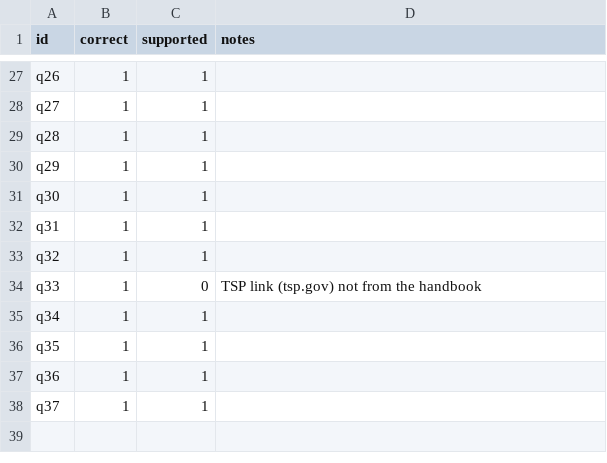
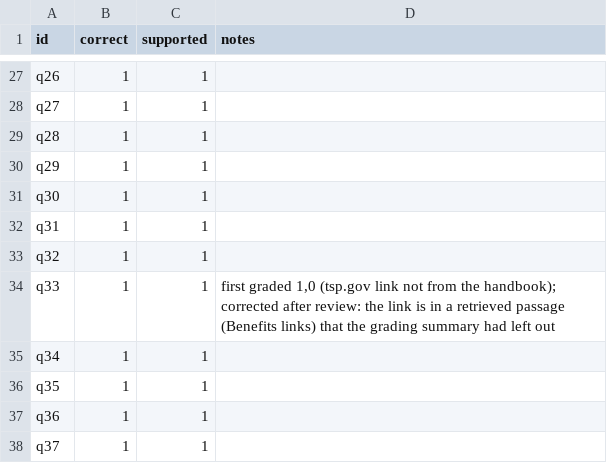
Before and after one commit to ami232/daiist-assignment-3, a CSV file: eval/human_labels.csv, drawn as a sheet; only a part is shown, gaps mark what is left out.

Commit message:
Update evaluation data in human_labels.csv and results.csv; adjust summary.json for improved agreement metrics and remove discrepancies; update binary database.

```diff
--- a/eval/human_labels.csv
+++ b/eval/human_labels.csv
@@ -33,3 +33,3 @@ q31,1,1,
 q32,1,1,
-q33,1,0,TSP link (tsp.gov) not from the handbook
+q33,1,1,"first graded 1,0 (tsp.gov link not from the handbook); corrected after review: the link is in a retrieved passage (Benefits links) that the grading summary had left out"
 q34,1,1,
```
Also changed, not shown: eval/results.csv, 2 other files.
